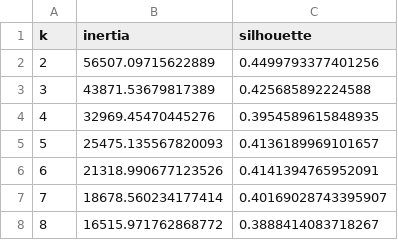
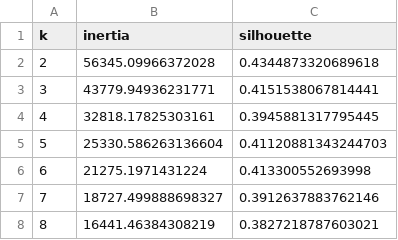
Before and after one commit to tanvuong0609/data-mining, a CSV file: data/processed/D2_instacart/outputs/clustering_scores.csv, drawn as a sheet.

```diff
--- a/data/processed/D2_instacart/outputs/clustering_scores.csv
+++ b/data/processed/D2_instacart/outputs/clustering_scores.csv
@@ -1,8 +1,8 @@
 k,inertia,silhouette
-2,56507.09715622889,0.4499793377401256
-3,43871.53679817389,0.425685892224588
-4,32969.45470445276,0.3954589615848935
-5,25475.135567820093,0.4136189969101657
-6,21318.990677123526,0.4141394765952091
-7,18678.560234177414,0.40169028743395907
-8,16515.971762868772,0.3888414083718267
+2,56345.09966372028,0.4344873320689618
+3,43779.94936231771,0.4151538067814441
+4,32818.17825303161,0.3945881317795445
+5,25330.586263136604,0.41120881343244703
+6,21275.1971431224,0.413300552693998
+7,18727.499888698327,0.3912637883762146
+8,16441.46384308219,0.3827218787603021
```
Also changed, not shown: data/processed/D2_instacart/customer_features.csv, data/processed/D2_instacart/outputs/customer_clusters.csv, 28 other files.
